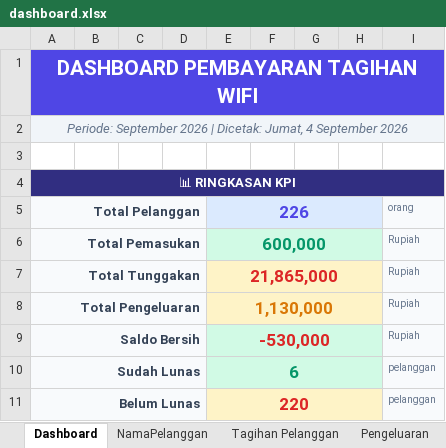
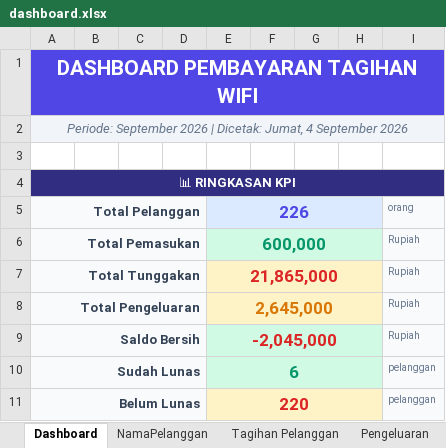
Before and after one commit to IdeaQru/laporan-billing-fira, an Excel workbook: dashboard.xlsx, sheet Dashboard, drawn as a sheet; only a part is shown; values as stored, in another font and other column widths than the file's, no borders; the diff names each change by its address in the sheet, - before the commit and + after, or states it on an @@ line.

Commit message:
feat: add August 2026 expenses and generate dashboard_agustus_injected.xlsx

```diff
--- a/dashboard.xlsx (sheet Dashboard)
+++ b/dashboard.xlsx (sheet Dashboard)
-E8: 1,130,000
+E8: 2,645,000
-E9: -530,000
+E9: -2,045,000
```
Also changed, not shown: sheet Pengeluaran, data/raw/dashboard.xlsx, 4 other files.
